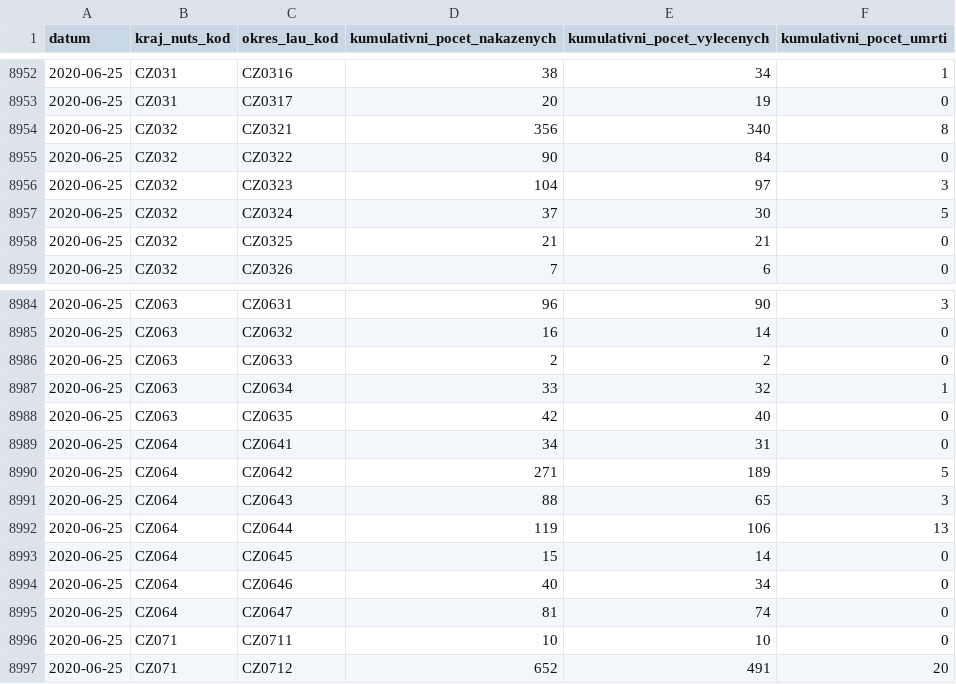
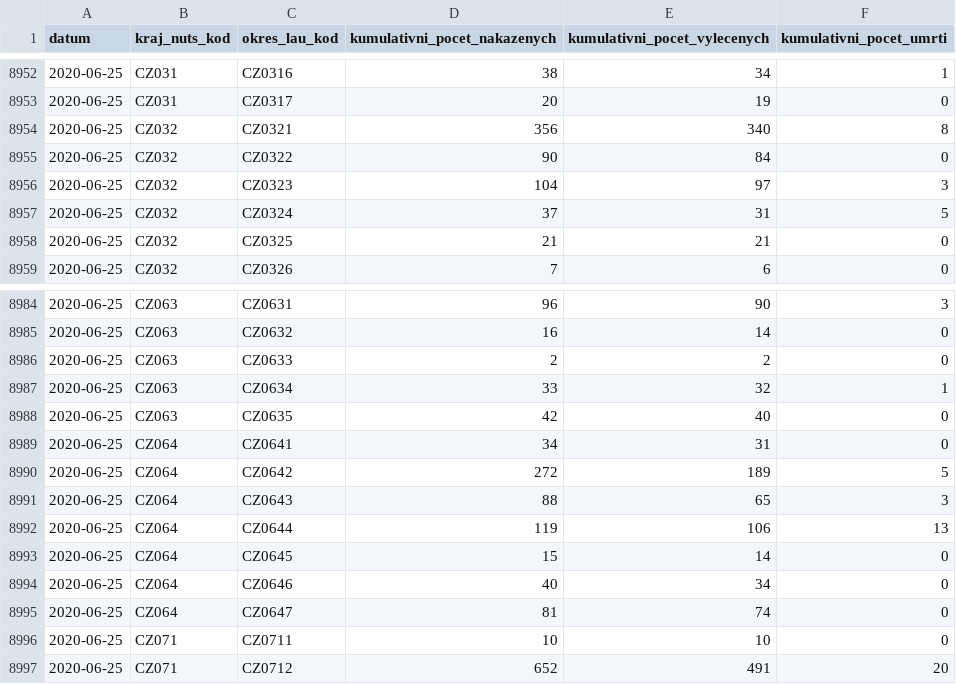
Before and after one commit to martin-majlis/covid-19, a CSV file: data/backup/onemocneni-aktualne.mzcr.cz_covid-19-v2/kraj-okres-nakazeni-vyleceni-umrti.csv, drawn as a sheet; only a part is shown, gaps mark what is left out.

```diff
--- a/data/backup/onemocneni-aktualne.mzcr.cz_covid-19-v2/kraj-okres-nakazeni-vyleceni-umrti.csv
+++ b/data/backup/onemocneni-aktualne.mzcr.cz_covid-19-v2/kraj-okres-nakazeni-vyleceni-umrti.csv
@@ -8956,3 +8956,3 @@
 2020-06-25,CZ032,CZ0323,104,97,3
-2020-06-25,CZ032,CZ0324,37,30,5
+2020-06-25,CZ032,CZ0324,37,31,5
 2020-06-25,CZ032,CZ0325,21,21,0
@@ -8989,3 +8989,3 @@
 2020-06-25,CZ064,CZ0641,34,31,0
-2020-06-25,CZ064,CZ0642,271,189,5
+2020-06-25,CZ064,CZ0642,272,189,5
 2020-06-25,CZ064,CZ0643,88,65,3
```
Also changed, not shown: data/backup/onemocneni-aktualne.mzcr.cz_covid-19-v2/nakazeni-vyleceni-umrti-testy.csv, data/backup/onemocneni-aktualne.mzcr.cz_covid-19-v2/testy.csv, 15 other files.
